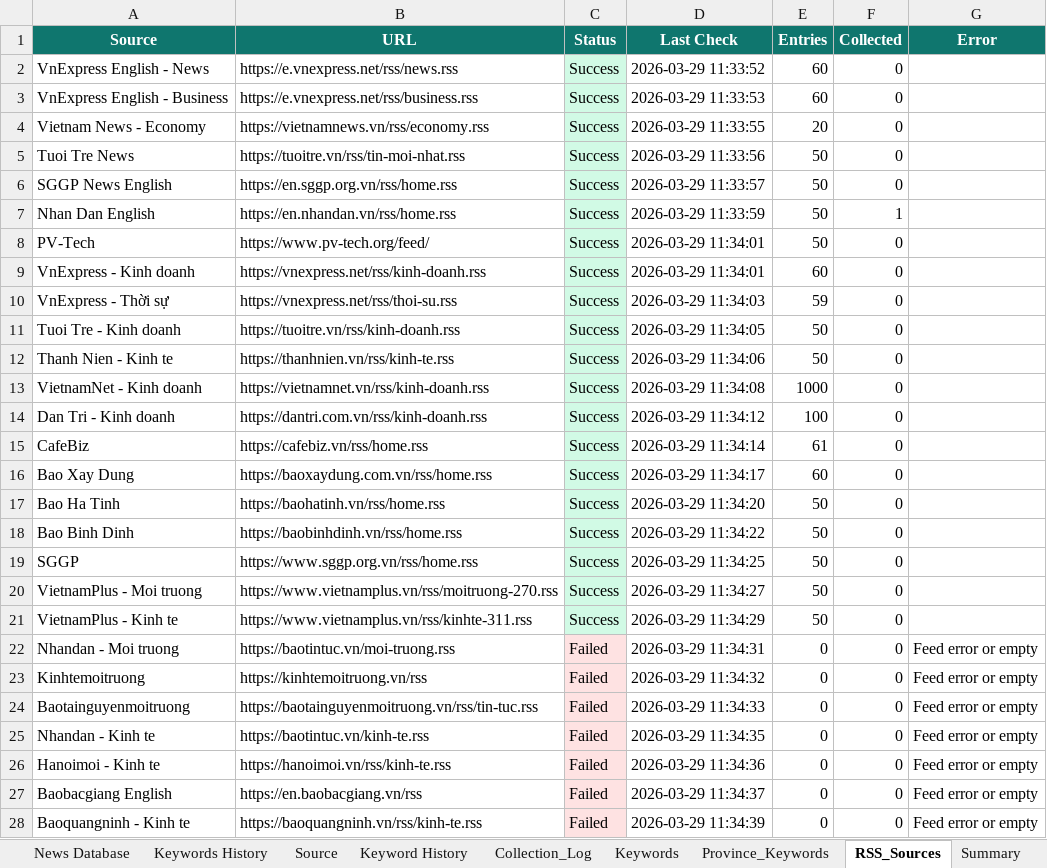
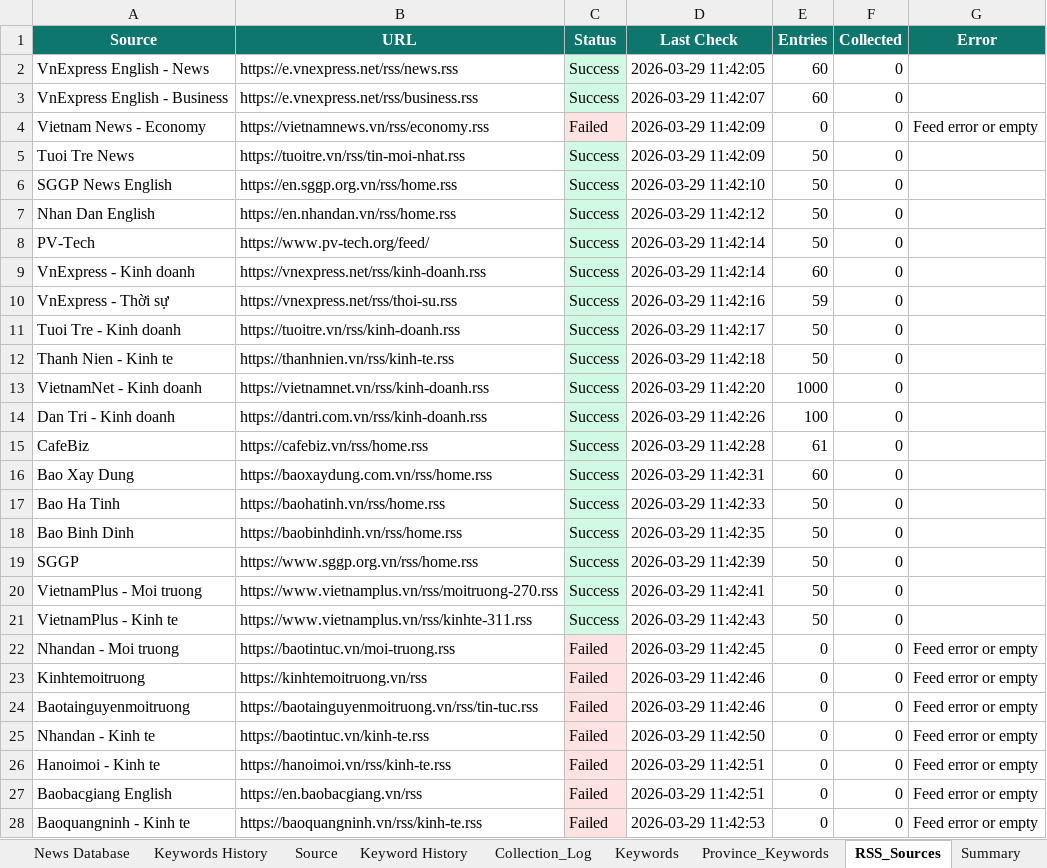
Before and after one commit to hms4792/vietnam-infra-news, an Excel workbook: data/database/Vietnam_Infra_News_Database_Final.xlsx, sheet RSS_Sources, drawn as a sheet; only a part is shown; values as stored, in another font and other column widths than the file's, no borders; the diff covers the shown part only; the diff names each change by its address in the sheet, - before the commit and + after, or states it on an @@ line.

```diff
--- a/data/database/Vietnam_Infra_News_Database_Final.xlsx (sheet RSS_Sources)
+++ b/data/database/Vietnam_Infra_News_Database_Final.xlsx (sheet RSS_Sources)
-D2 (Last Check): 2026-03-29 11:33:52
+D2 (Last Check): 2026-03-29 11:42:05
-D3 (Last Check): 2026-03-29 11:33:53
+D3 (Last Check): 2026-03-29 11:42:07
-C4 (Status): Success
+C4 (Status): Failed
-C4 fill: #D1FAE5
+C4 fill: #FEE2E2
-D4 (Last Check): 2026-03-29 11:33:55
+D4 (Last Check): 2026-03-29 11:42:09
-E4 (Entries): 20
+E4 (Entries): 0
-G4 (Error): (empty)
+G4 (Error): Feed error or empty
-D5 (Last Check): 2026-03-29 11:33:56
+D5 (Last Check): 2026-03-29 11:42:09
-D6 (Last Check): 2026-03-29 11:33:57
+D6 (Last Check): 2026-03-29 11:42:10
-D7 (Last Check): 2026-03-29 11:33:59
+D7 (Last Check): 2026-03-29 11:42:12
-F7 (Collected): 1
+F7 (Collected): 0
-D8:D9 (Last Check): 2026-03-29 11:34:01
+D8:D9 (Last Check): 2026-03-29 11:42:14
-D10 (Last Check): 2026-03-29 11:34:03
+D10 (Last Check): 2026-03-29 11:42:16
-D11 (Last Check): 2026-03-29 11:34:05
+D11 (Last Check): 2026-03-29 11:42:17
-D12 (Last Check): 2026-03-29 11:34:06
+D12 (Last Check): 2026-03-29 11:42:18
-D13 (Last Check): 2026-03-29 11:34:08
+D13 (Last Check): 2026-03-29 11:42:20
-D14 (Last Check): 2026-03-29 11:34:12
+D14 (Last Check): 2026-03-29 11:42:26
-D15 (Last Check): 2026-03-29 11:34:14
+D15 (Last Check): 2026-03-29 11:42:28
-D16 (Last Check): 2026-03-29 11:34:17
+D16 (Last Check): 2026-03-29 11:42:31
-D17 (Last Check): 2026-03-29 11:34:20
+D17 (Last Check): 2026-03-29 11:42:33
-D18 (Last Check): 2026-03-29 11:34:22
+D18 (Last Check): 2026-03-29 11:42:35
-D19 (Last Check): 2026-03-29 11:34:25
+D19 (Last Check): 2026-03-29 11:42:39
-D20 (Last Check): 2026-03-29 11:34:27
+D20 (Last Check): 2026-03-29 11:42:41
-D21 (Last Check): 2026-03-29 11:34:29
+D21 (Last Check): 2026-03-29 11:42:43
-D22 (Last Check): 2026-03-29 11:34:31
+D22 (Last Check): 2026-03-29 11:42:45
-D23 (Last Check): 2026-03-29 11:34:32
+D23 (Last Check): 2026-03-29 11:42:46
-D24 (Last Check): 2026-03-29 11:34:33
+D24 (Last Check): 2026-03-29 11:42:46
-D25 (Last Check): 2026-03-29 11:34:35
+D25 (Last Check): 2026-03-29 11:42:50
-D26 (Last Check): 2026-03-29 11:34:36
+D26 (Last Check): 2026-03-29 11:42:51
-D27 (Last Check): 2026-03-29 11:34:37
+D27 (Last Check): 2026-03-29 11:42:51
-D28 (Last Check): 2026-03-29 11:34:39
+D28 (Last Check): 2026-03-29 11:42:53
```
Also changed, not shown: 7 edited cells elsewhere in this sheet, sheet Source, sheet Collection_Log, sheet News Database, sheet Summary, 2 other files.
